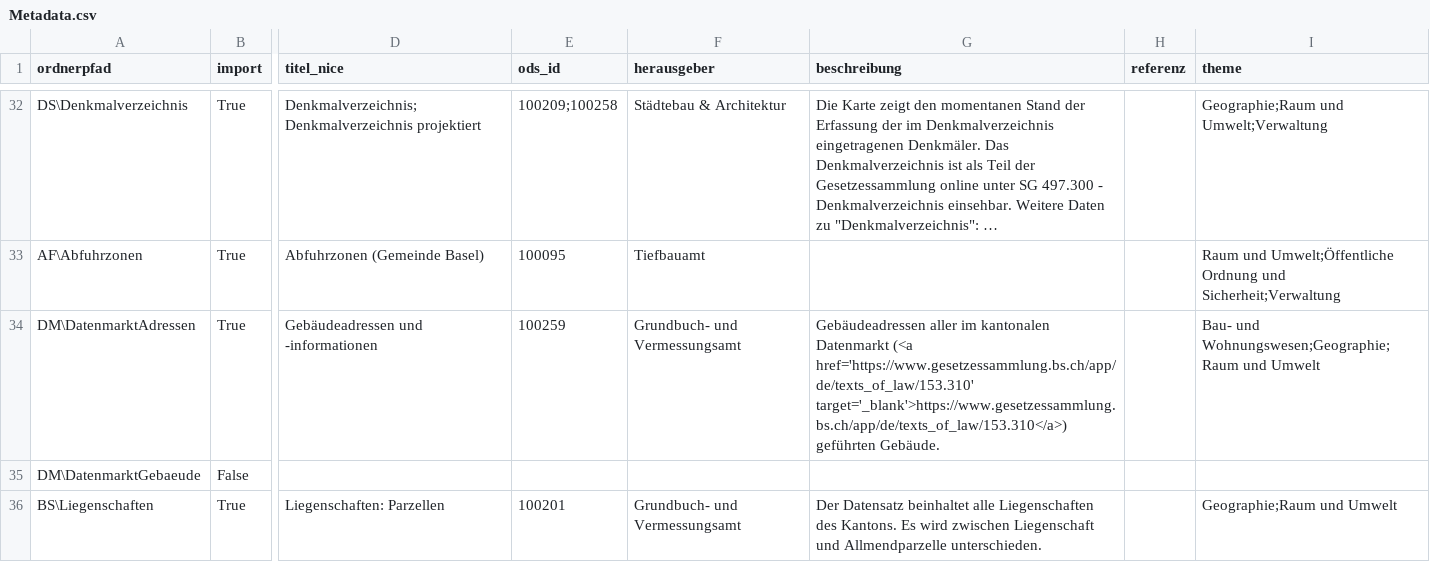
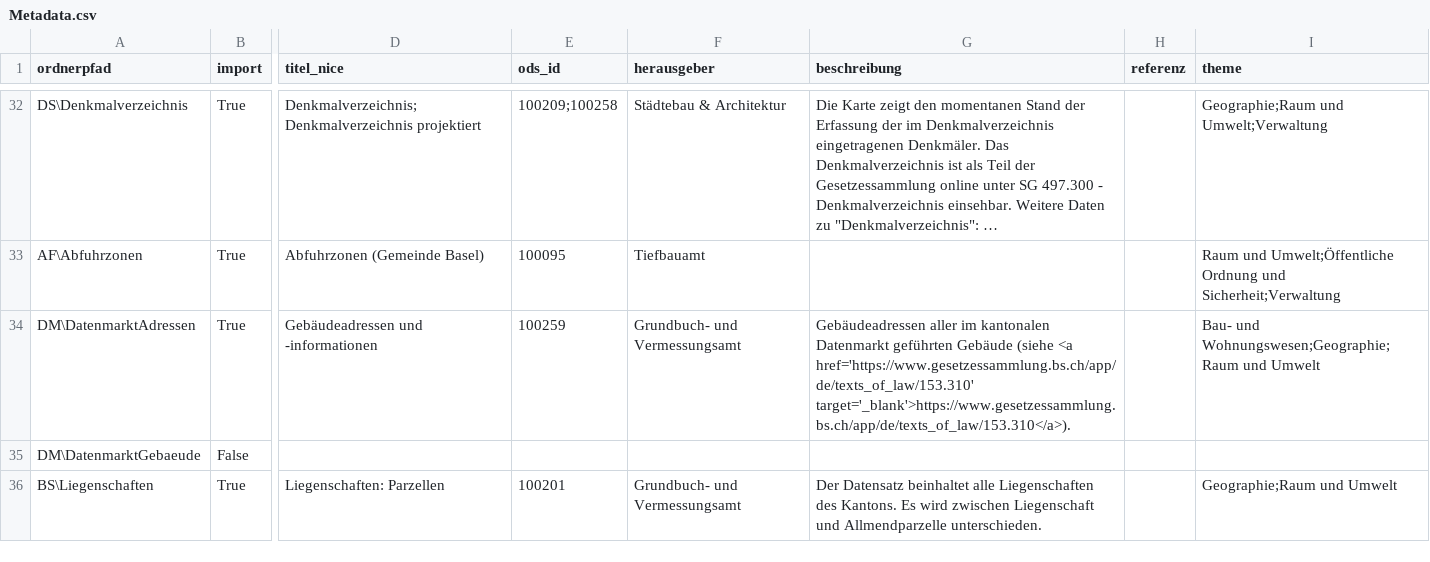
Before and after one commit to opendatabs/data-processing, a CSV file: gva_geodatenshop/Metadata.csv, drawn as a sheet; only a part is shown, gaps mark what is left out; long unchanged cells end in …; the diff names each change by its address in the sheet, - before the commit and + after, or states it on an @@ line.

Commit message:
Update 100259

```diff
--- a/gva_geodatenshop/Metadata.csv
+++ b/gva_geodatenshop/Metadata.csv
-G34 (beschreibung): …kantonalen Datenmarkt (<a href='https://www.gesetzessammlung.bs.ch/app/de/texts_of_law/153.310' target='_blank'>https://www.gesetzessammlung.bs.ch/app/de/texts_of_law/153.310</a>) geführten Gebäude.
+G34 (beschreibung): …kantonalen Datenmarkt geführten Gebäude (siehe <a href='https://www.gesetzessammlung.bs.ch/app/de/texts_of_law/153.310' target='_blank'>https://www.gesetzessammlung.bs.ch/app/de/texts_of_law/153.310</a>).
```
